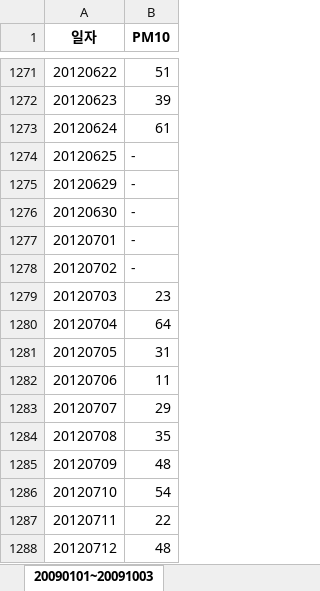
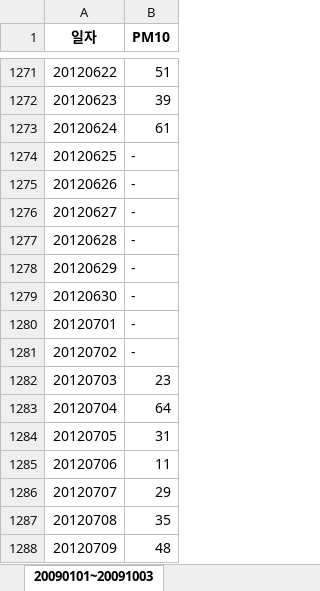
Before and after one commit to chanhyukkang/Preicting_the_Visitors_to_the_Themepark, an Excel workbook: 데이터/미세먼지/다합친농도.xlsx, sheet 20090101~20091003, drawn as a sheet; only a part is shown, gaps mark what is left out; the shorter side is filled out with more unchanged rows; values as stored, in another font and other column widths than the file's, no borders; the diff names each change by its address in the sheet, - before the commit and + after, or states it on an @@ line.

```diff
--- a/데이터/미세먼지/다합친농도.xlsx (sheet 20090101~20091003)
+++ b/데이터/미세먼지/다합친농도.xlsx (sheet 20090101~20091003)
@@ column A (일자) renumbered between rows 1275 and 1278 @@
+row 1279: 20120630 | -
+row 1280: 20120701 | -
+row 1281: 20120702 | -
```
Also changed, not shown: 33 other files.
